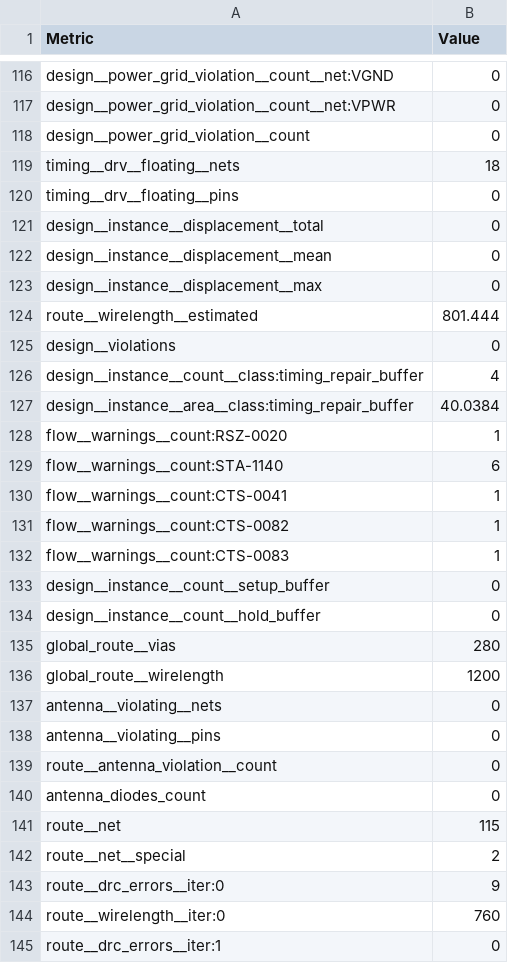
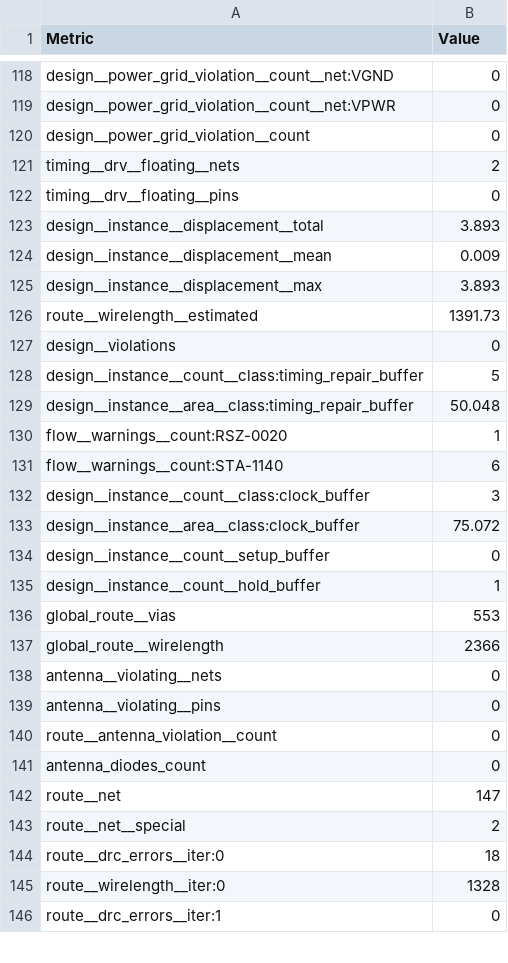
Before and after one commit to htfab/tinytapeout-sky-26b, a CSV file: projects/tt_um_wokwi_464178664603376641/stats/metrics.csv, drawn as a sheet; only a part is shown, gaps mark what is left out; the diff covers the shown part only.

Commit message:
feat: update project tt_um_wokwi_464178664603376641 from elestrategaactual/tt-tiny-tapetest
Commit: 18f0ed1122cc6618334adb12b737d4ec2e37cb7d
Workflow: https://github.com/elestrategaactual/tt-tiny-tapetest/actions/runs/25962286219

```diff
--- a/projects/tt_um_wokwi_464178664603376641/stats/metrics.csv
+++ b/projects/tt_um_wokwi_464178664603376641/stats/metrics.csv
@@ -118,20 +120,19 @@ design__power_grid_violation__count__net:VPWR,0
 design__power_grid_violation__count,0
-timing__drv__floating__nets,18
+timing__drv__floating__nets,2
 timing__drv__floating__pins,0
-design__instance__displacement__total,0
-design__instance__displacement__mean,0
-design__instance__displacement__max,0
-route__wirelength__estimated,801.444
+design__instance__displacement__total,3.893
+design__instance__displacement__mean,0.009
+design__instance__displacement__max,3.893
+route__wirelength__estimated,1391.73
 design__violations,0
-design__instance__count__class:timing_repair_buffer,4
-design__instance__area__class:timing_repair_buffer,40.0384
+design__instance__count__class:timing_repair_buffer,5
+design__instance__area__class:timing_repair_buffer,50.048
 flow__warnings__count:RSZ-0020,1
 flow__warnings__count:STA-1140,6
-flow__warnings__count:CTS-0041,1
-flow__warnings__count:CTS-0082,1
-flow__warnings__count:CTS-0083,1
+design__instance__count__class:clock_buffer,3
+design__instance__area__class:clock_buffer,75.072
 design__instance__count__setup_buffer,0
-design__instance__count__hold_buffer,0
-global_route__vias,280
-global_route__wirelength,1200
+design__instance__count__hold_buffer,1
+global_route__vias,553
+global_route__wirelength,2366
 antenna__violating__nets,0
@@ -140,6 +141,6 @@ route__antenna_violation__count,0
 antenna_diodes_count,0
-route__net,115
+route__net,147
 route__net__special,2
-route__drc_errors__iter:0,9
-route__wirelength__iter:0,760
+route__drc_errors__iter:0,18
+route__wirelength__iter:0,1328
 route__drc_errors__iter:1,0
```
Also changed, not shown: 2 added rows and 93 edited cells elsewhere in this file, 7 other files.
